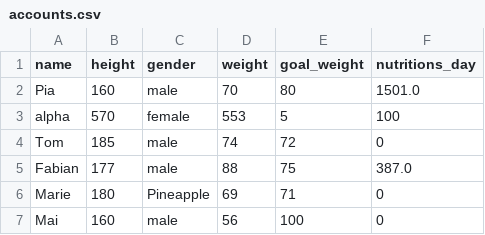
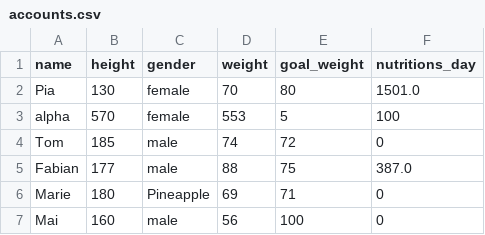
Before and after one commit to se-buw/nutri-buddy, a CSV file: java/src/main/resources/accounts.csv, drawn as a sheet.

Commit message:
Gender ist nun per RadioButton änderbar

```diff
--- a/java/src/main/resources/accounts.csv
+++ b/java/src/main/resources/accounts.csv
@@ -1,3 +1,3 @@
 name,height,gender,weight,goal_weight,nutritions_day
-Pia,160,male,70,80,1501.0
+Pia,130,female,70,80,1501.0
 alpha,570,female,553,5,100
```
Also changed, not shown: 1 other file.
